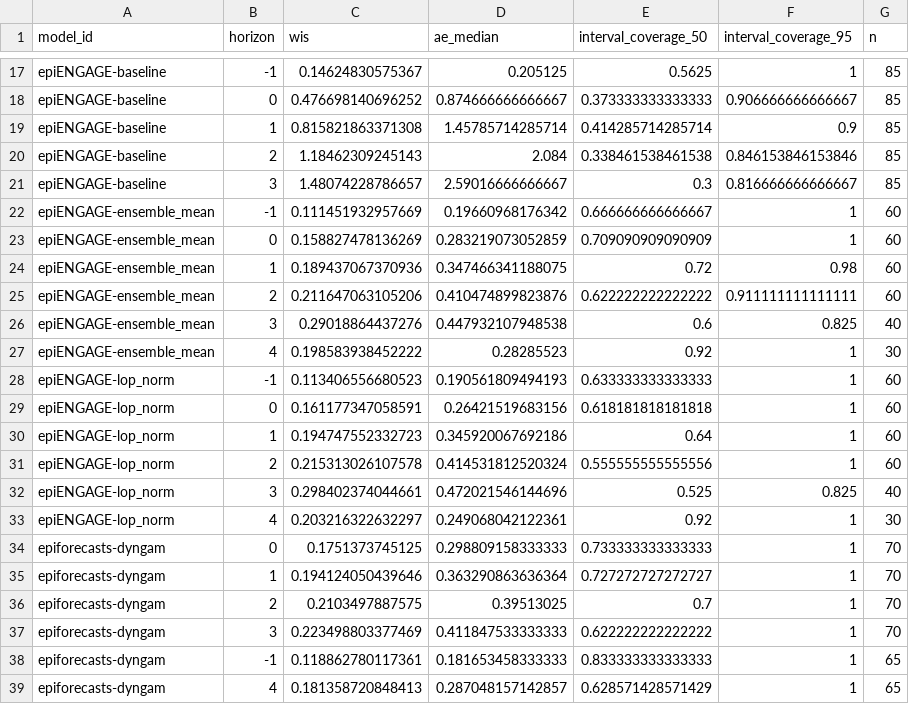
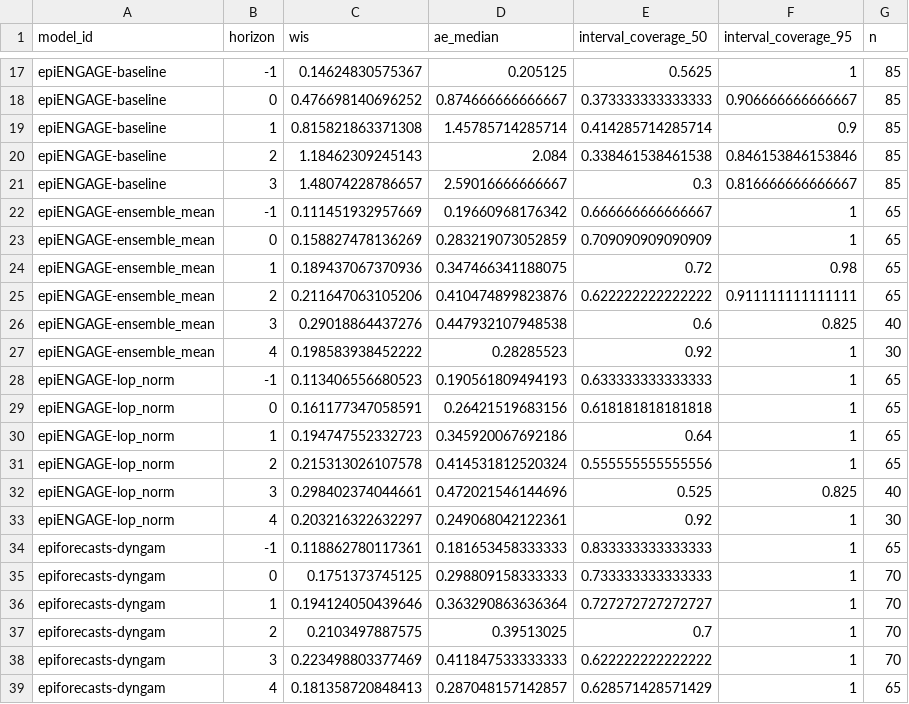
Before and after one commit to zkamvar/ubiquitous-broccoli, a CSV file: scores/Flu ED visits pct/Full season/horizon/scores.csv, drawn as a sheet; only a part is shown, gaps mark what is left out.

```diff
--- a/scores/Flu ED visits pct/Full season/horizon/scores.csv
+++ b/scores/Flu ED visits pct/Full season/horizon/scores.csv
@@ -21,14 +21,15 @@
 "epiENGAGE-baseline",3,1.48074228786657,2.59016666666667,0.3,0.816666666666667,85
-"epiENGAGE-ensemble_mean",-1,0.111451932957669,0.19660968176342,0.666666666666667,1,60
-"epiENGAGE-ensemble_mean",0,0.158827478136269,0.283219073052859,0.709090909090909,1,60
-"epiENGAGE-ensemble_mean",1,0.189437067370936,0.347466341188075,0.72,0.98,60
-"epiENGAGE-ensemble_mean",2,0.211647063105206,0.410474899823876,0.622222222222222,0.911111111111111,60
+"epiENGAGE-ensemble_mean",-1,0.111451932957669,0.19660968176342,0.666666666666667,1,65
+"epiENGAGE-ensemble_mean",0,0.158827478136269,0.283219073052859,0.709090909090909,1,65
+"epiENGAGE-ensemble_mean",1,0.189437067370936,0.347466341188075,0.72,0.98,65
+"epiENGAGE-ensemble_mean",2,0.211647063105206,0.410474899823876,0.622222222222222,0.911111111111111,65
 "epiENGAGE-ensemble_mean",3,0.29018864437276,0.447932107948538,0.6,0.825,40
 "epiENGAGE-ensemble_mean",4,0.198583938452222,0.28285523,0.92,1,30
-"epiENGAGE-lop_norm",-1,0.113406556680523,0.190561809494193,0.633333333333333,1,60
-"epiENGAGE-lop_norm",0,0.161177347058591,0.26421519683156,0.618181818181818,1,60
-"epiENGAGE-lop_norm",1,0.194747552332723,0.345920067692186,0.64,1,60
-"epiENGAGE-lop_norm",2,0.215313026107578,0.414531812520324,0.555555555555556,1,60
+"epiENGAGE-lop_norm",-1,0.113406556680523,0.190561809494193,0.633333333333333,1,65
+"epiENGAGE-lop_norm",0,0.161177347058591,0.26421519683156,0.618181818181818,1,65
+"epiENGAGE-lop_norm",1,0.194747552332723,0.345920067692186,0.64,1,65
+"epiENGAGE-lop_norm",2,0.215313026107578,0.414531812520324,0.555555555555556,1,65
 "epiENGAGE-lop_norm",3,0.298402374044661,0.472021546144696,0.525,0.825,40
 "epiENGAGE-lop_norm",4,0.203216322632297,0.249068042122361,0.92,1,30
+"epiforecasts-dyngam",-1,0.118862780117361,0.181653458333333,0.833333333333333,1,65
 "epiforecasts-dyngam",0,0.1751373745125,0.298809158333333,0.733333333333333,1,70
@@ -37,3 +38,2 @@
 "epiforecasts-dyngam",3,0.223498803377469,0.411847533333333,0.622222222222222,1,70
-"epiforecasts-dyngam",-1,0.118862780117361,0.181653458333333,0.833333333333333,1,65
 "epiforecasts-dyngam",4,0.181358720848413,0.287048157142857,0.628571428571429,1,65
```
Also changed, not shown: scores/Flu ED visits pct/Full season/location/scores.csv, scores/Flu ED visits pct/Full season/reference_date/scores.csv, 13 other files.
